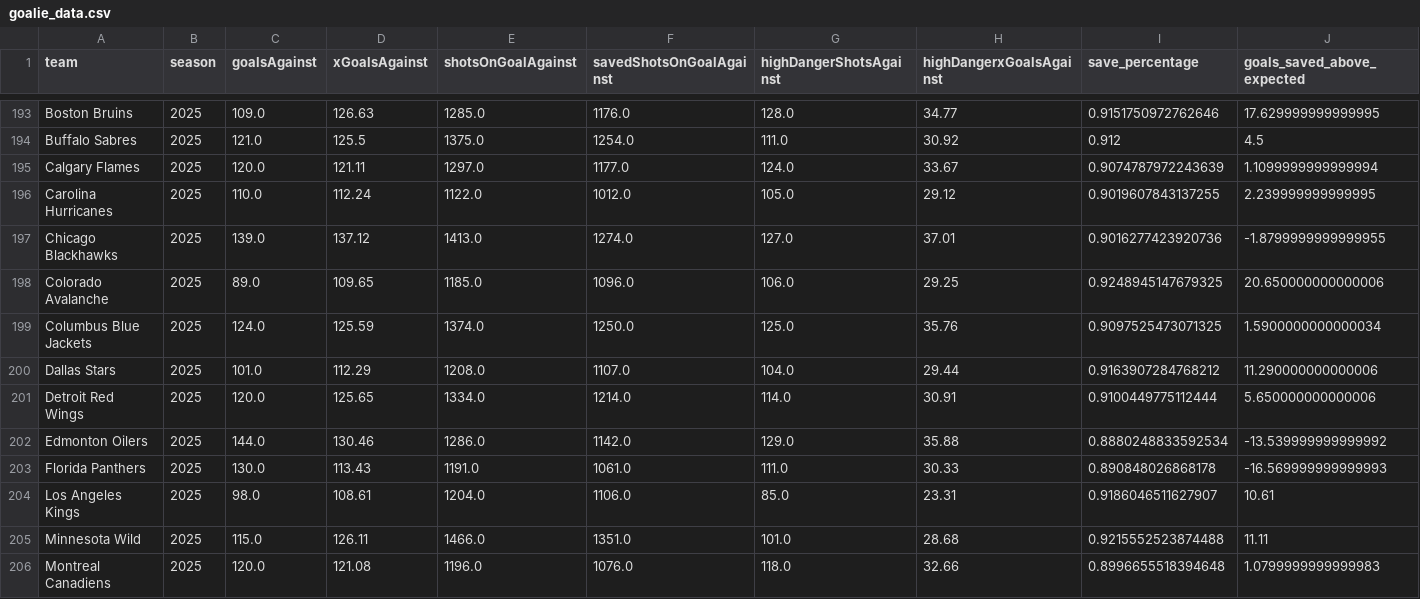
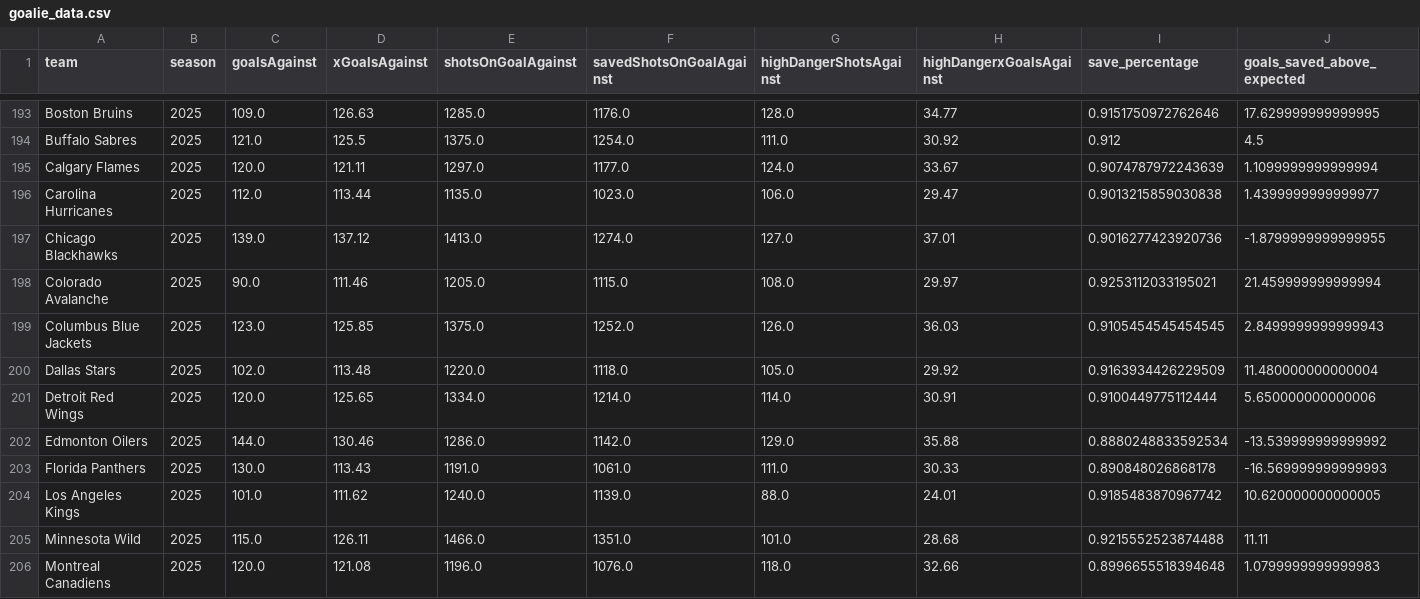
Before and after one commit to Jburn042/sens_analytics, a CSV file: data/goalie_data.csv, drawn as a sheet; only a part is shown, gaps mark what is left out; removed rows and columns are numbered as before the commit, all else as after; the diff covers the shown part only; the diff names each change by its address in the sheet, - before the commit and + after, or states it on an @@ line.

```diff
--- a/data/goalie_data.csv
+++ b/data/goalie_data.csv
-row 196: Carolina Hurricanes | 2025 | 110.0 | 112.24 | 1122.0 | 1012.0 | 105.0 | 29.12 | 0.9019607843137255 | 2.239999999999995
+row 196: Carolina Hurricanes | 2025 | 112.0 | 113.44 | 1135.0 | 1023.0 | 106.0 | 29.47 | 0.9013215859030838 | 1.4399999999999977
-row 198: Colorado Avalanche | 2025 | 89.0 | 109.65 | 1185.0 | 1096.0 | 106.0 | 29.25 | 0.9248945147679325 | 20.650000000000006
-row 199: Columbus Blue Jackets | 2025 | 124.0 | 125.59 | 1374.0 | 1250.0 | 125.0 | 35.76 | 0.9097525473071325 | 1.5900000000000034
-row 200: Dallas Stars | 2025 | 101.0 | 112.29 | 1208.0 | 1107.0 | 104.0 | 29.44 | 0.9163907284768212 | 11.290000000000006
+row 198: Colorado Avalanche | 2025 | 90.0 | 111.46 | 1205.0 | 1115.0 | 108.0 | 29.97 | 0.9253112033195021 | 21.459999999999994
+row 199: Columbus Blue Jackets | 2025 | 123.0 | 125.85 | 1375.0 | 1252.0 | 126.0 | 36.03 | 0.9105454545454545 | 2.8499999999999943
+row 200: Dallas Stars | 2025 | 102.0 | 113.48 | 1220.0 | 1118.0 | 105.0 | 29.92 | 0.9163934426229509 | 11.480000000000004
-row 204: Los Angeles Kings | 2025 | 98.0 | 108.61 | 1204.0 | 1106.0 | 85.0 | 23.31 | 0.9186046511627907 | 10.61
+row 204: Los Angeles Kings | 2025 | 101.0 | 111.62 | 1240.0 | 1139.0 | 88.0 | 24.01 | 0.9185483870967742 | 10.620000000000005
```
Also changed, not shown: 1 added row, 1 removed row and 12 edited cells elsewhere in this file, data/team_season_metrics.csv, 3 other files.
